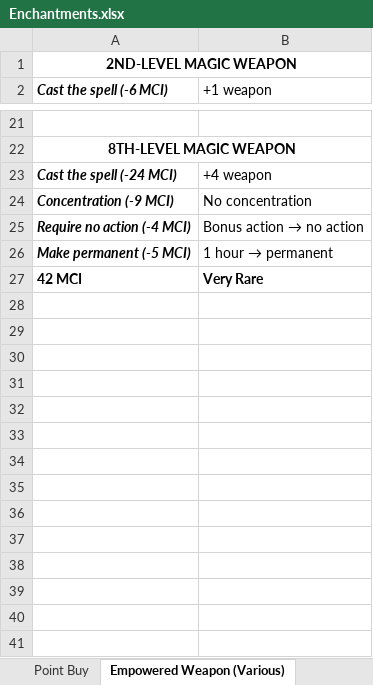
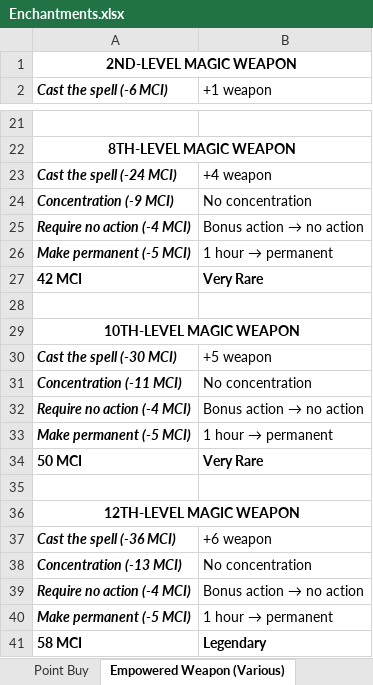
Before and after one commit to FurukizuKishi/materials_and_crafting, an Excel workbook: Enchantments/Enchantments.xlsx, sheet Empowered Weapon (Various), drawn as a sheet; only a part is shown, gaps mark what is left out; values as stored, in another font and other column widths than the file's, no borders; the diff names each change by its address in the sheet, - before the commit and + after, or states it on an @@ line.

Commit message:
worked on enchantments.

```diff
--- a/Enchantments/Enchantments.xlsx (sheet Empowered Weapon (Various))
+++ b/Enchantments/Enchantments.xlsx (sheet Empowered Weapon (Various))
+row 28: (empty)
+row 29: 10TH-LEVEL MAGIC WEAPON
+row 30: Cast the spell (-30 MCI) | +5 weapon
+row 31: Concentration (-11 MCI) | No concentration
+row 32: Require no action (-4 MCI) | Bonus action → no action
+row 33: Make permanent (-5 MCI) | 1 hour → permanent
+row 34: 50 MCI | Very Rare
+row 35: (empty)
+row 36: 12TH-LEVEL MAGIC WEAPON
+row 37: Cast the spell (-36 MCI) | +6 weapon
+row 38: Concentration (-13 MCI) | No concentration
+row 39: Require no action (-4 MCI) | Bonus action → no action
+row 40: Make permanent (-5 MCI) | 1 hour → permanent
+row 41: 58 MCI | Legendary
```
Also changed, not shown: sheet Point Buy, Enchantments/Items/Very Rare.xlsx, Tags and Affinities.xlsx, 2 other files.
